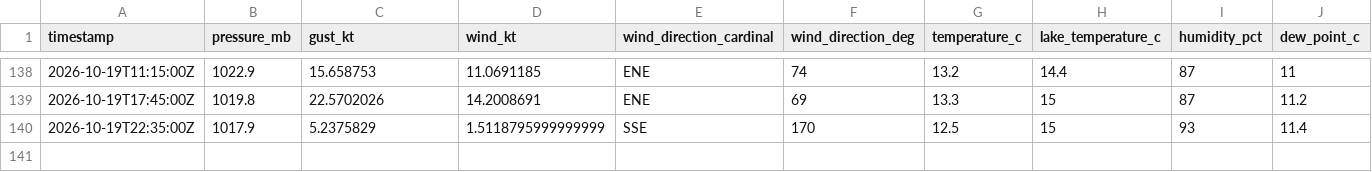
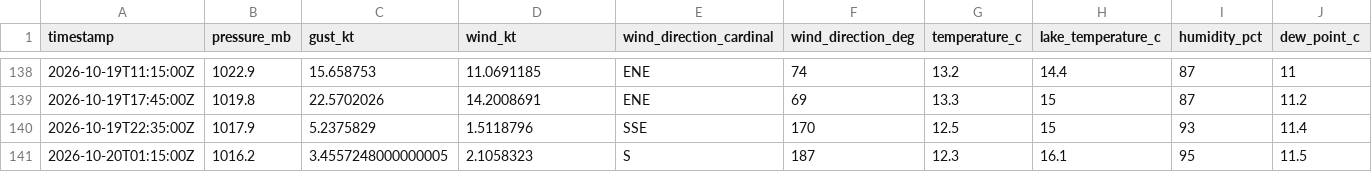
Before and after one commit to marcburri/kite-weather, a CSV file: data/yvbeach.csv, drawn as a sheet; only a part is shown, gaps mark what is left out; rows hold the shown columns only; the diff names each change by its address in the sheet, - before the commit and + after, or states it on an @@ line.

```diff
--- a/data/yvbeach.csv
+++ b/data/yvbeach.csv
-D140 (wind_kt): 1.5118795999999999
+D140 (wind_kt): 1.5118796
+row 141: 2026-10-20T01:15:00Z | 1016.2 | 3.4557248000000005 | 2.1058323 | S | 187 | 12.3 | 16.1 | 95 | 11.5
```
Also changed, not shown: data/silvaplana.csv.
